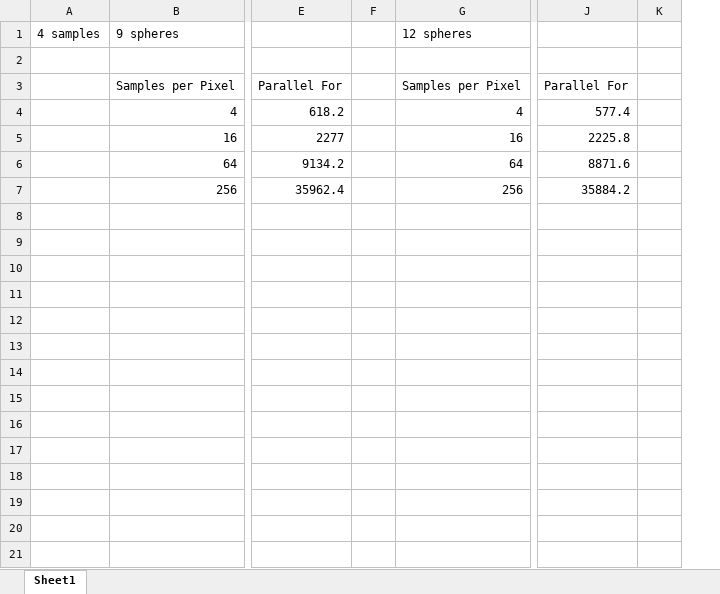
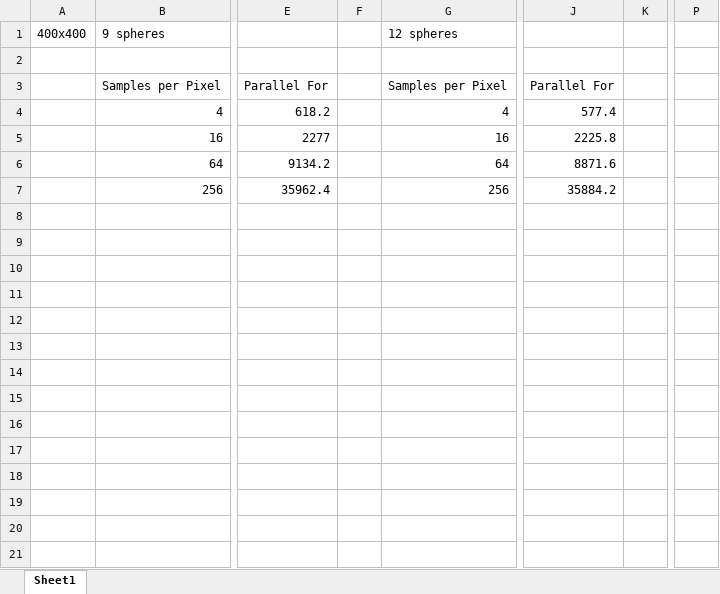
Before and after one commit to x4iiiis/ConcurrentAndParallelSystems, an Excel workbook: CW1/Graphs/Graphs.xlsx, sheet Sheet1, drawn as a sheet; only a part is shown, gaps mark what is left out; values as stored, in another font and other column widths than the file's, no borders; charts and pictures not drawn; removed rows and columns are numbered as before the commit, all else as after; rows hold the shown columns only; the diff covers the shown part only; the diff names each change by its address in the sheet, - before the commit and + after, or states it on an @@ line.

```diff
--- a/CW1/Graphs/Graphs.xlsx (sheet Sheet1)
+++ b/CW1/Graphs/Graphs.xlsx (sheet Sheet1)
-column A, row 1: 4 samples
+column A, row 1: 400x400
-column F, empty
+column F, empty
-column K, empty
+column K, empty
+column P, empty
+row 8: (empty)
+row 9: (empty)
+row 10: (empty)
+row 11: (empty)
+row 12: (empty)
+row 13: (empty)
+row 14: (empty)
+row 15: (empty)
+row 16: (empty)
+row 17: (empty)
+row 18: (empty)
+row 19: (empty)
+row 20: (empty)
+row 21: (empty)
```
Also changed, not shown: 53 added rows elsewhere in this sheet, charts or pictures, CW1/Results1024Home.xlsx, CW1/Results1024Lab.xlsx, 3 other files.
